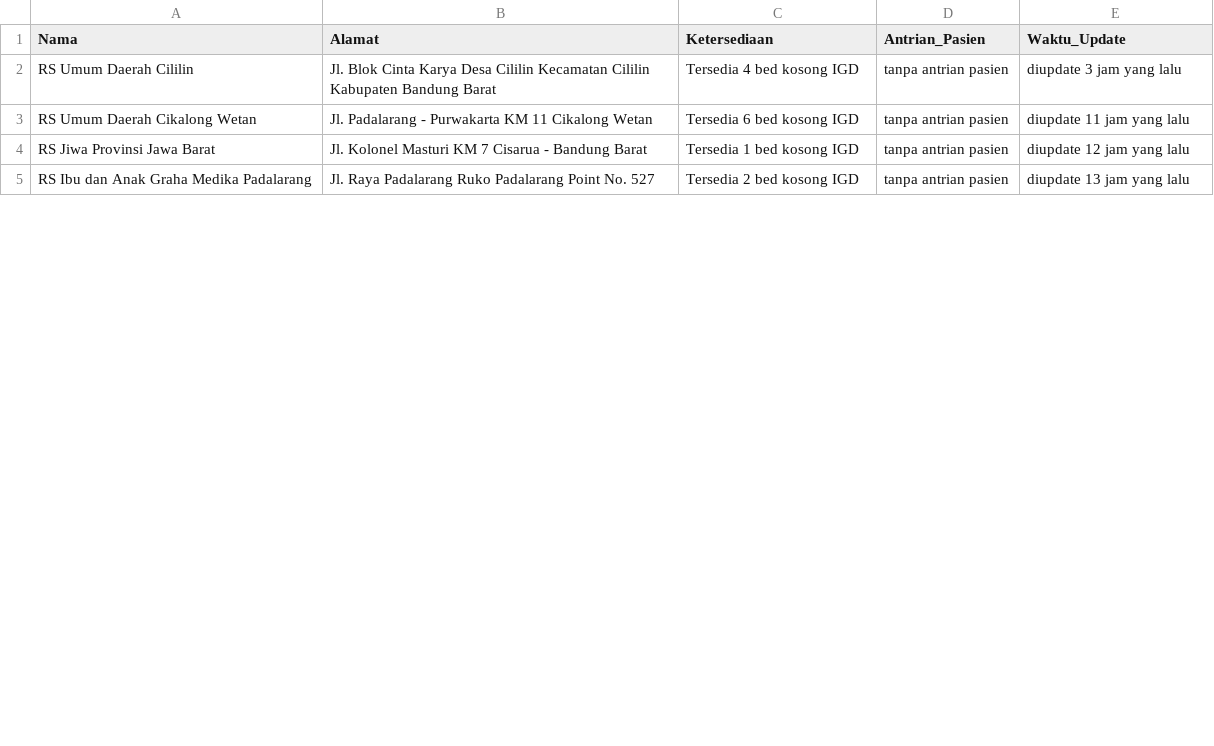
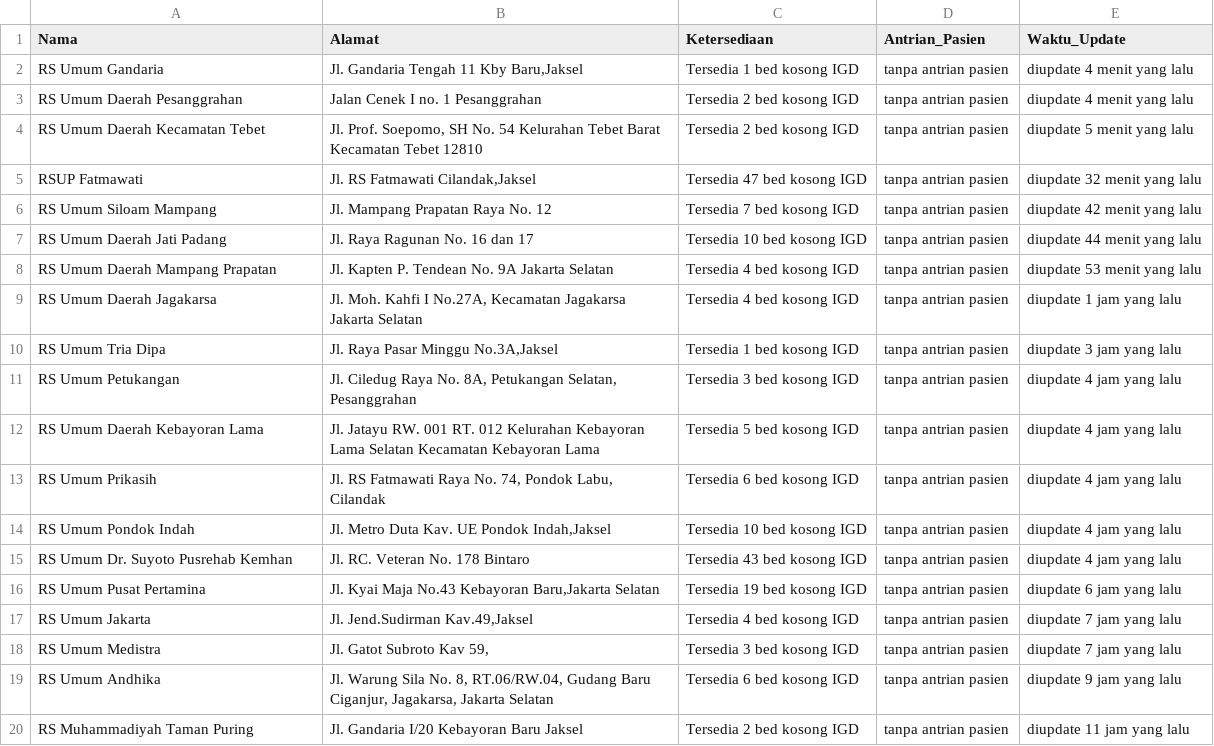
Before and after one commit to Brianaldo/Milestone02_K07, a CSV file: paice/src/DataCollecting/data_rumah_sakit.csv, drawn as a sheet; only a part is shown; the diff covers the shown part only.

```diff
--- a/paice/src/DataCollecting/data_rumah_sakit.csv
+++ b/paice/src/DataCollecting/data_rumah_sakit.csv
@@ -1,5 +1,20 @@
 Nama,Alamat,Ketersediaan,Antrian_Pasien,Waktu_Update
-RS Umum Daerah Cililin,Jl. Blok Cinta Karya Desa Cililin Kecamatan Cililin Kabupaten Bandung Barat,Tersedia 4 bed kosong IGD,tanpa antrian pasien,diupdate 3 jam yang lalu
-RS Umum Daerah Cikalong Wetan,Jl. Padalarang - Purwakarta KM 11 Cikalong Wetan,Tersedia 6 bed kosong IGD,tanpa antrian pasien,diupdate 11 jam yang lalu
-RS Jiwa Provinsi Jawa Barat,Jl. Kolonel Masturi KM 7 Cisarua - Bandung Barat,Tersedia 1 bed kosong IGD,tanpa antrian pasien,diupdate 12 jam yang lalu
-RS Ibu dan Anak Graha Medika Padalarang,Jl. Raya Padalarang Ruko Padalarang Point No. 527,Tersedia 2 bed kosong IGD,tanpa antrian pasien,diupdate 13 jam yang lalu
+RS Umum Gandaria,"Jl. Gandaria Tengah 11 Kby Baru,Jaksel",Tersedia 1 bed kosong IGD,tanpa antrian pasien,diupdate 4 menit yang lalu
+RS Umum Daerah Pesanggrahan,Jalan Cenek I no. 1 Pesanggrahan,Tersedia 2 bed kosong IGD,tanpa antrian pasien,diupdate 4 menit yang lalu
+RS Umum Daerah Kecamatan Tebet,"Jl. Prof. Soepomo, SH No. 54 Kelurahan Tebet Barat Kecamatan Tebet 12810",Tersedia 2 bed kosong IGD,tanpa antrian pasien,diupdate 5 menit yang lalu
+RSUP Fatmawati,"Jl. RS Fatmawati Cilandak,Jaksel",Tersedia 47 bed kosong IGD,tanpa antrian pasien,diupdate 32 menit yang lalu
+RS Umum Siloam Mampang,Jl. Mampang Prapatan Raya No. 12,Tersedia 7 bed kosong IGD,tanpa antrian pasien,diupdate 42 menit yang lalu
+RS Umum Daerah Jati Padang,Jl. Raya Ragunan No. 16 dan 17,Tersedia 10 bed kosong IGD,tanpa antrian pasien,diupdate 44 menit yang lalu
+RS Umum Daerah Mampang Prapatan,Jl. Kapten P. Tendean No. 9A Jakarta Selatan,Tersedia 4 bed kosong IGD,tanpa antrian pasien,diupdate 53 menit yang lalu
+RS Umum Daerah Jagakarsa,"Jl. Moh. Kahfi I No.27A, Kecamatan Jagakarsa Jakarta Selatan",Tersedia 4 bed kosong IGD,tanpa antrian pasien,diupdate 1 jam yang lalu
+RS Umum Tria Dipa,"Jl. Raya Pasar Minggu No.3A,Jaksel",Tersedia 1 bed kosong IGD,tanpa antrian pasien,diupdate 3 jam yang lalu
+RS Umum Petukangan,"Jl. Ciledug Raya No. 8A, Petukangan Selatan, Pesanggrahan",Tersedia 3 bed kosong IGD,tanpa antrian pasien,diupdate 4 jam yang lalu
+RS Umum Daerah Kebayoran Lama,Jl. Jatayu RW. 001 RT. 012 Kelurahan Kebayoran Lama Selatan Kecamatan Kebayoran Lama,Tersedia 5 bed kosong IGD,tanpa antrian pasien,diupdate 4 jam yang lalu
+RS Umum Prikasih,"Jl. RS Fatmawati Raya No. 74, Pondok Labu, Cilandak",Tersedia 6 bed kosong IGD,tanpa antrian pasien,diupdate 4 jam yang lalu
+RS Umum Pondok Indah,"Jl. Metro Duta Kav. UE Pondok Indah,Jaksel",Tersedia 10 bed kosong IGD,tanpa antrian pasien,diupdate 4 jam yang lalu
+RS Umum Dr. Suyoto Pusrehab Kemhan,Jl. RC. Veteran No. 178 Bintaro,Tersedia 43 bed kosong IGD,tanpa antrian pasien,diupdate 4 jam yang lalu
+RS Umum Pusat Pertamina,"Jl. Kyai Maja No.43 Kebayoran Baru,Jakarta Selatan",Tersedia 19 bed kosong IGD,tanpa antrian pasien,diupdate 6 jam yang lalu
+RS Umum Jakarta,"Jl. Jend.Sudirman Kav.49,Jaksel",Tersedia 4 bed kosong IGD,tanpa antrian pasien,diupdate 7 jam yang lalu
+RS Umum Medistra,"Jl. Gatot Subroto Kav 59,",Tersedia 3 bed kosong IGD,tanpa antrian pasien,diupdate 7 jam yang lalu
+RS Umum Andhika,"Jl. Warung Sila No. 8, RT.06/RW.04, Gudang Baru Ciganjur, Jagakarsa, Jakarta Selatan",Tersedia 6 bed kosong IGD,tanpa antrian pasien,diupdate 9 jam yang lalu
+RS Muhammadiyah Taman Puring,Jl. Gandaria I/20 Kebayoran Baru Jaksel,Tersedia 2 bed kosong IGD,tanpa antrian pasien,diupdate 11 jam yang lalu
```
Also changed, not shown: 10 added rows and 9 edited cells elsewhere in this file, 1 other file.
